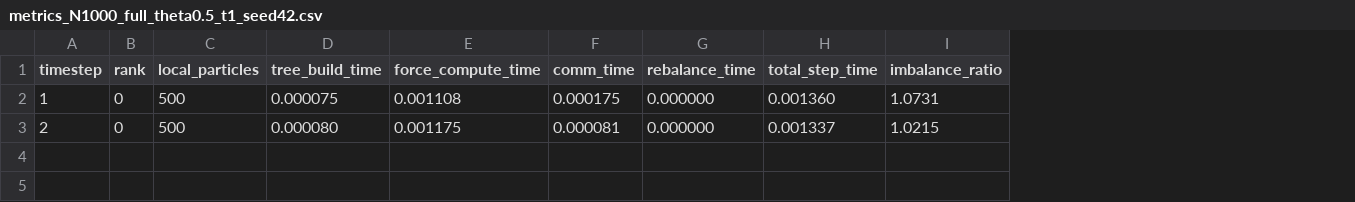
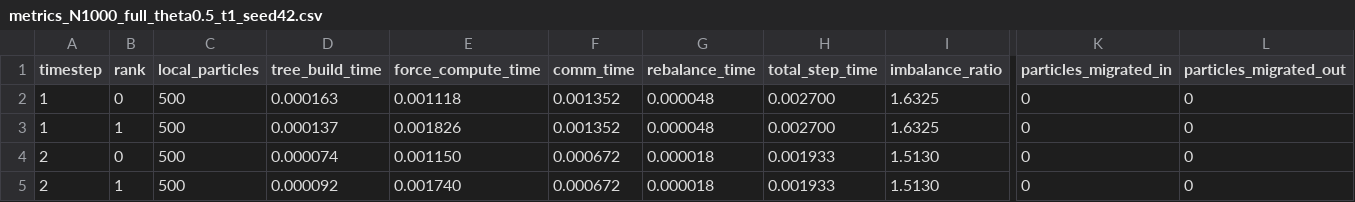
Before and after one commit to DECAY103/temp-N-body, a CSV file: results/raw/metrics_N1000_full_theta0.5_t1_seed42.csv, drawn as a sheet; only a part is shown, gaps mark what is left out; addresses are those after the commit; rows hold the shown columns only; the diff names each change by its address in the sheet, - before the commit and + after, or states it on an @@ line.

```diff
--- a/results/raw/metrics_N1000_full_theta0.5_t1_seed42.csv
+++ b/results/raw/metrics_N1000_full_theta0.5_t1_seed42.csv
+column K (particles_migrated_in), row 2: 0; row 4: 0
+column L (particles_migrated_out), row 2: 0; row 4: 0
-D2 (tree_build_time): 0.000075
+D2 (tree_build_time): 0.000163
-E2 (force_compute_time): 0.001108
+E2 (force_compute_time): 0.001118
-F2 (comm_time): 0.000175
+F2 (comm_time): 0.001352
-G2 (rebalance_time): 0.000000
+G2 (rebalance_time): 0.000048
-H2 (total_step_time): 0.001360
+H2 (total_step_time): 0.002700
-I2 (imbalance_ratio): 1.0731
+I2 (imbalance_ratio): 1.6325
+row 3: 1 | 1 | 500 | 0.000137 | 0.001826 | 0.001352 | 0.000048 | 0.002700 | 1.6325 | 0 | 0
-D4 (tree_build_time): 0.000080
+D4 (tree_build_time): 0.000074
-E4 (force_compute_time): 0.001175
+E4 (force_compute_time): 0.001150
-F4 (comm_time): 0.000081
+F4 (comm_time): 0.000672
-G4 (rebalance_time): 0.000000
+G4 (rebalance_time): 0.000018
-H4 (total_step_time): 0.001337
+H4 (total_step_time): 0.001933
-I4 (imbalance_ratio): 1.0215
+I4 (imbalance_ratio): 1.5130
+row 5: 2 | 1 | 500 | 0.000092 | 0.001740 | 0.000672 | 0.000018 | 0.001933 | 1.5130 | 0 | 0
```
Also changed, not shown: results/raw/metrics_N10000_serial_theta0.5_t1_seed42.csv, results/raw/metrics_N10000_serial_theta0.5_t4_seed42.csv, 30 other files.
